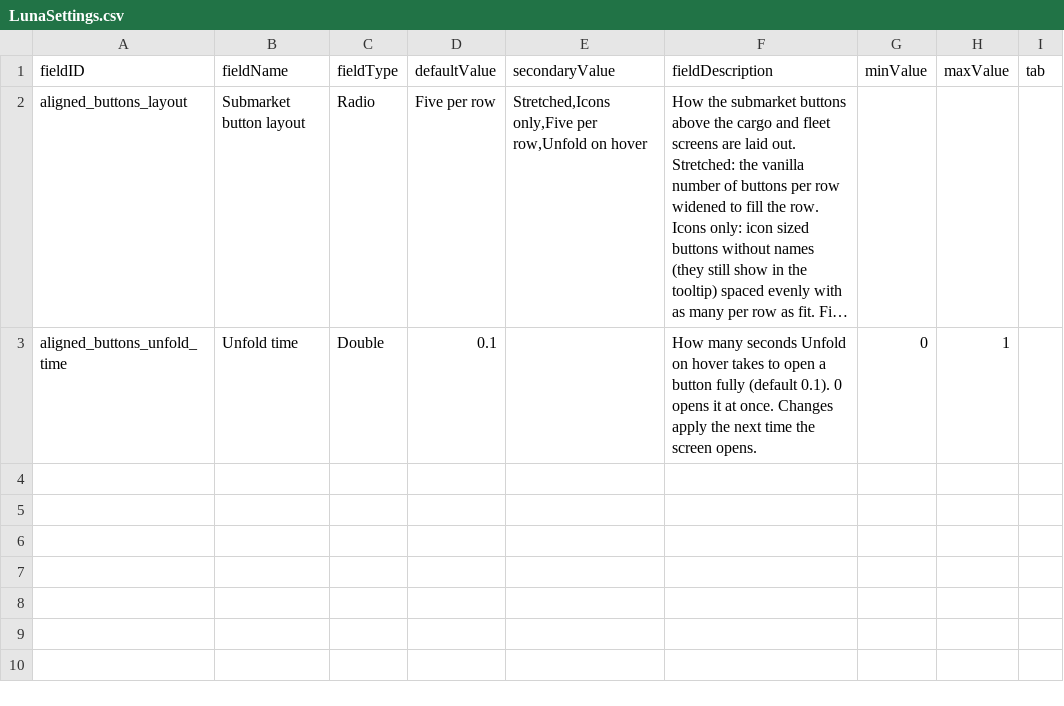
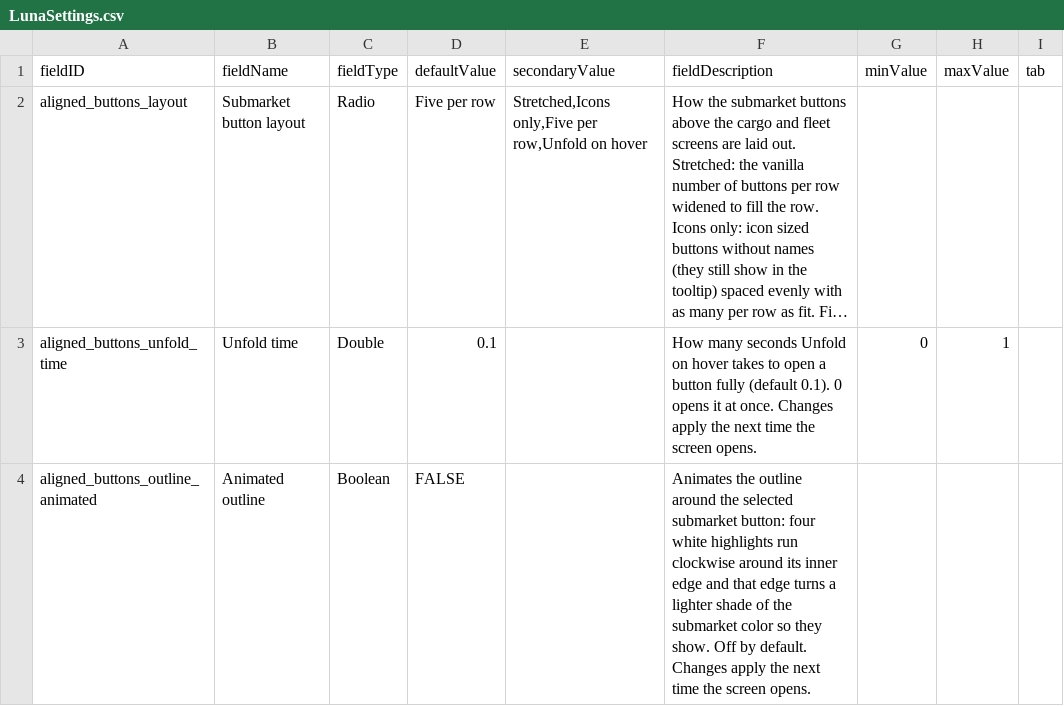
Before and after one commit to SirHartley/Aligned.Buttons, a CSV file: data/config/LunaSettings.csv, drawn as a sheet; long unchanged cells end in …; the diff names each change by its address in the sheet, - before the commit and + after, or states it on an @@ line.

```diff
--- a/data/config/LunaSettings.csv
+++ b/data/config/LunaSettings.csv
+row 4: aligned_buttons_outline_animated | Animated outline | Boolean | FALSE |  | Animates the outline around the selected submarket button: four white highlights run clockwise around its inner edge and that edge turns a lighter shade of the submarket color so they show. Off by default. Changes apply the next time the screen opens.
```
Also changed, not shown: 8 other files.
